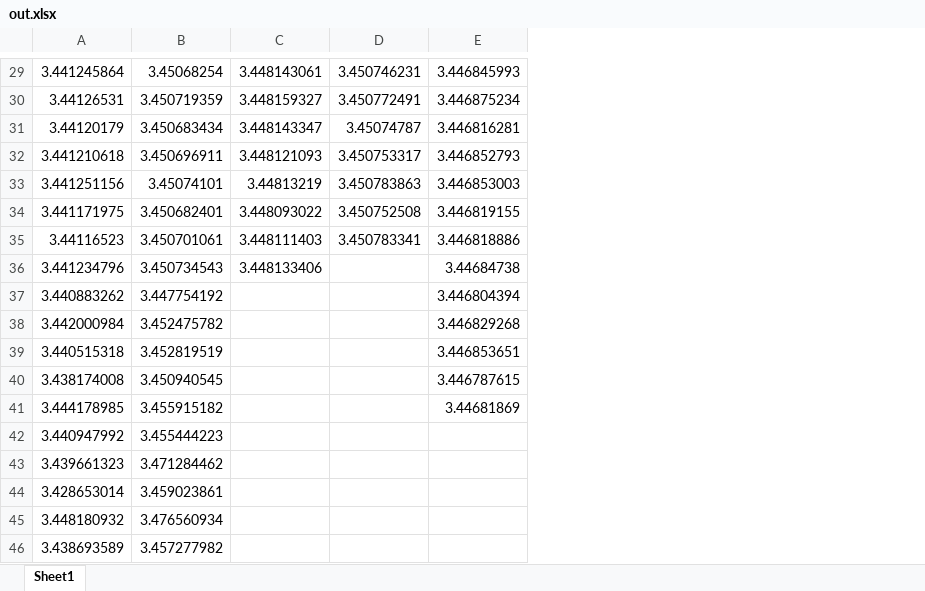
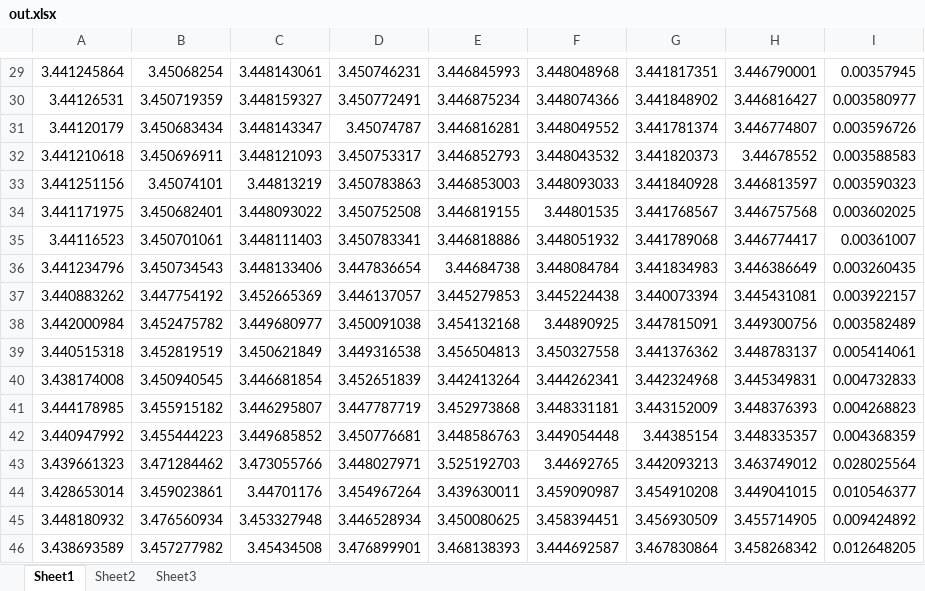
Before and after one commit to gonglinyuan/titanic, an Excel workbook: output/test3/out.xlsx, sheet Sheet1, drawn as a sheet; only a part is shown, gaps mark what is left out; values as stored, in another font and other column widths than the file's, no borders; conditional formats not drawn; the diff covers the shown part only; the diff names each change by its address in the sheet, - before the commit and + after, or states it on an @@ line.

```diff
--- a/output/test3/out.xlsx (sheet Sheet1)
+++ b/output/test3/out.xlsx (sheet Sheet1)
+sheet tab: Sheet2
+sheet tab: Sheet3
+column F, rows 29-46: 3.448048968 | 3.448074366 | 3.448049552 | 3.448043532 | 3.448093033 | 3.44801535 | 3.448051932 | 3.448084784 | 3.445224438 | 3.44890925 | 3.450327558 | 3.444262341 | 3.448331181 | 3.449054448 | 3.44692765 | 3.459090987 | 3.458394451 | 3.444692587
+column G, rows 29-46: 3.441817351 | 3.441848902 | 3.441781374 | 3.441820373 | 3.441840928 | 3.441768567 | 3.441789068 | 3.441834983 | 3.440073394 | 3.447815091 | 3.441376362 | 3.442324968 | 3.443152009 | 3.44385154 | 3.442093213 | 3.454910208 | 3.456930509 | 3.467830864
+column H, rows 29-46: 3.446790001 | 3.446816427 | 3.446774807 | 3.44678552 | 3.446813597 | 3.446757568 | 3.446774417 | 3.446386649 | 3.445431081 | 3.449300756 | 3.448783137 | 3.445349831 | 3.448376393 | 3.448335357 | 3.463749012 | 3.449041015 | 3.455714905 | 3.458268342
+column I, rows 29-46: 0.00357945 | 0.003580977 | 0.003596726 | 0.003588583 | 0.003590323 | 0.003602025 | 0.00361007 | 0.003260435 | 0.003922157 | 0.003582489 | 0.005414061 | 0.004732833 | 0.004268823 | 0.004368359 | 0.028025564 | 0.010546377 | 0.009424892 | 0.012648205
-D36: (empty)
+D36: 3.447836654
-C37: (empty)
+C37: 3.452665369
-D37: (empty)
+D37: 3.446137057
-E37: 3.446804394
+E37: 3.445279853
-C38: (empty)
+C38: 3.449680977
-D38: (empty)
+D38: 3.450091038
-E38: 3.446829268
+E38: 3.454132168
-C39: (empty)
+C39: 3.450621849
-D39: (empty)
+D39: 3.449316538
-E39: 3.446853651
+E39: 3.456504813
-C40: (empty)
+C40: 3.446681854
-D40: (empty)
+D40: 3.452651839
-E40: 3.446787615
+E40: 3.442413264
-C41: (empty)
+C41: 3.446295807
-D41: (empty)
+D41: 3.447787719
-E41: 3.44681869
+E41: 3.452973868
-C42: (empty)
+C42: 3.449685852
-D42: (empty)
+D42: 3.450776681
-E42: (empty)
+E42: 3.448586763
-C43: (empty)
+C43: 3.473055766
-D43: (empty)
+D43: 3.448027971
-E43: (empty)
+E43: 3.525192703
-C44: (empty)
+C44: 3.44701176
-D44: (empty)
+D44: 3.454967264
-E44: (empty)
+E44: 3.439630011
-C45: (empty)
+C45: 3.453327948
-D45: (empty)
+D45: 3.446528934
-E45: (empty)
+E45: 3.450080625
-C46: (empty)
+C46: 3.45434508
-D46: (empty)
+D46: 3.476899901
-E46: (empty)
+E46: 3.468138393
```
Also changed, not shown: 24 edited cells elsewhere in this sheet, 11 other files.
